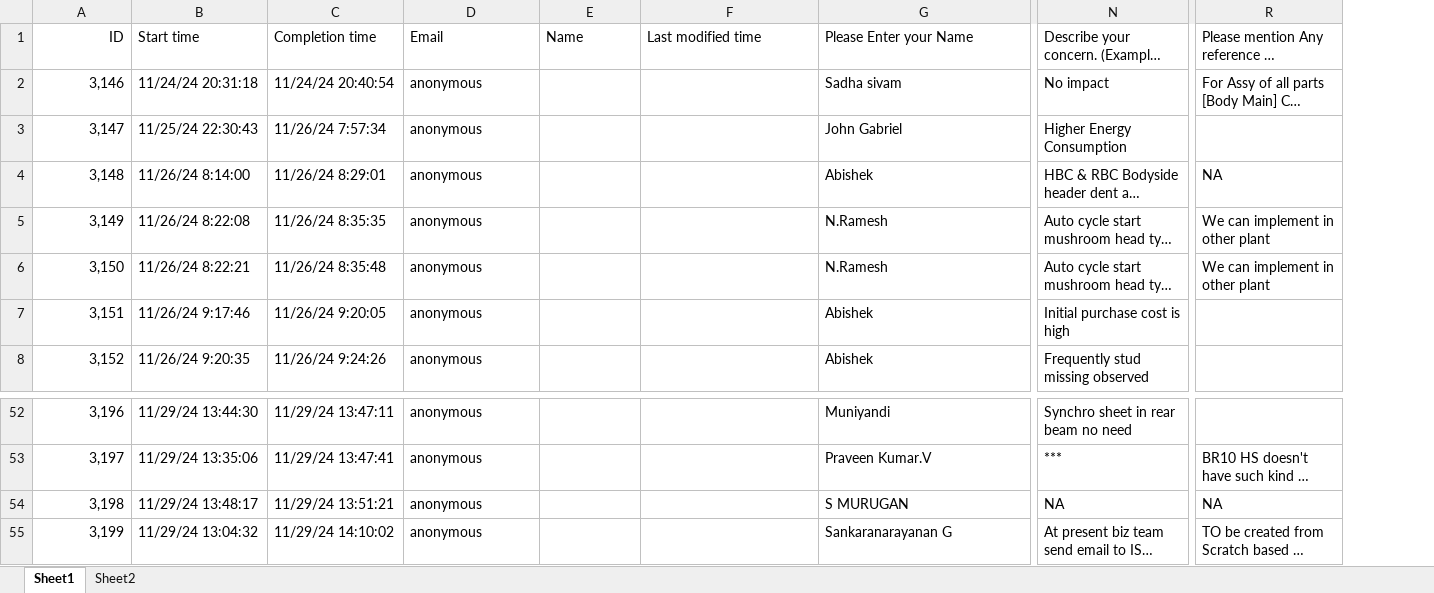
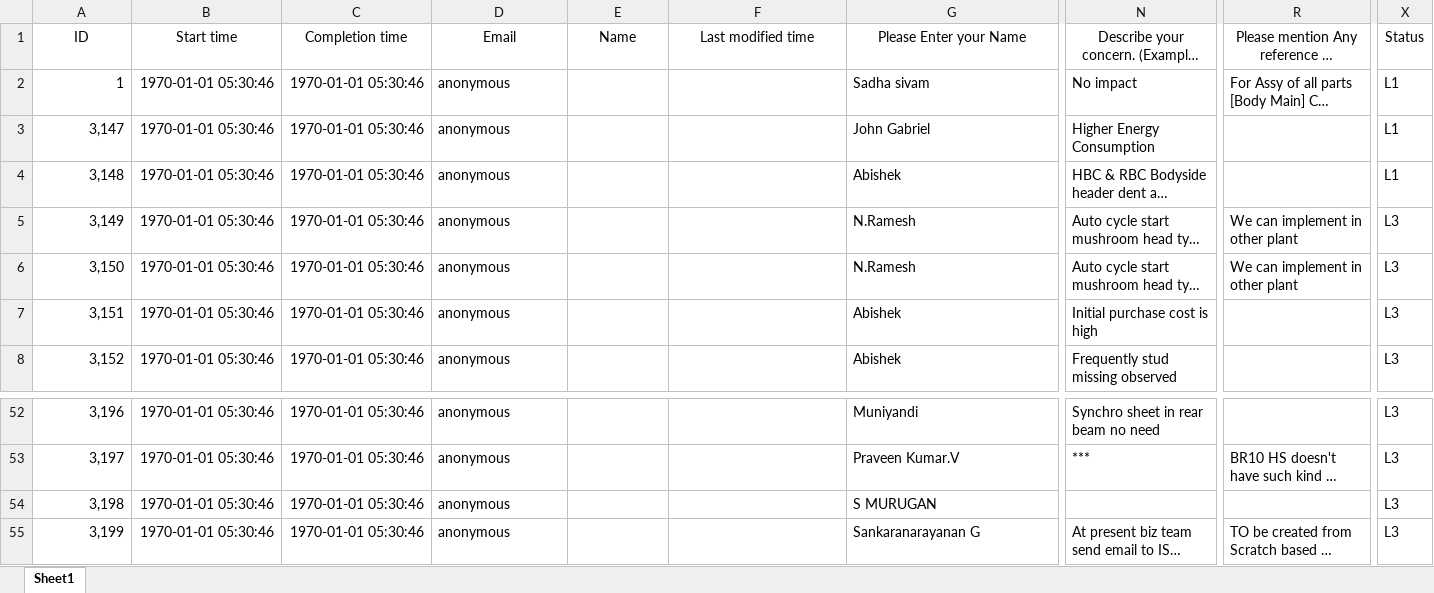
Before and after one commit to kishore-001/Innovation-center-website, an Excel workbook: Data/data.xlsx, sheet Sheet1, drawn as a sheet; only a part is shown, gaps mark what is left out; long unchanged cells end in …; values as stored, in another font and other column widths than the file's, no borders; table styles not drawn; removed rows and columns are numbered as before the commit, all else as after; the diff covers the shown part only; the diff names each change by its address in the sheet, - before the commit and + after, or states it on an @@ line.

```diff
--- a/Data/data.xlsx (sheet Sheet1)
+++ b/Data/data.xlsx (sheet Sheet1)
-sheet tab: Sheet2
-column B, rows 1-8: Start time | 11/24/24 20:31:18 | 11/25/24 22:30:43 | 11/26/24 8:14:00 | 11/26/24 8:22:08 | 11/26/24 8:22:21 | 11/26/24 9:17:46 | 11/26/24 9:20:35; rows 52-55: 11/29/24 13:44:30 | 11/29/24 13:35:06 | 11/29/24 13:48:17 | 11/29/24 13:04:32
-column C, rows 1-8: Completion time | 11/24/24 20:40:54 | 11/26/24 7:57:34 | 11/26/24 8:29:01 | 11/26/24 8:35:35 | 11/26/24 8:35:48 | 11/26/24 9:20:05 | 11/26/24 9:24:26; rows 52-55: 11/29/24 13:47:11 | 11/29/24 13:47:41 | 11/29/24 13:51:21 | 11/29/24 14:10:02
+column B, rows 1-8: Start time | 1970-01-01 05:30:46 | 1970-01-01 05:30:46 | 1970-01-01 05:30:46 | 1970-01-01 05:30:46 | 1970-01-01 05:30:46 | 1970-01-01 05:30:46 | 1970-01-01 05:30:46; rows 52-55: all 1970-01-01 05:30:46
+column C, rows 1-8: Completion time | 1970-01-01 05:30:46 | 1970-01-01 05:30:46 | 1970-01-01 05:30:46 | 1970-01-01 05:30:46 | 1970-01-01 05:30:46 | 1970-01-01 05:30:46 | 1970-01-01 05:30:46; rows 52-55: all 1970-01-01 05:30:46
+column X, rows 1-8: Status | L1 | L1 | L1 | L3 | L3 | L3 | L3; rows 52-55: all L3
-A1 alignment: right
+A1 alignment: center
-D1:R1 alignment: left
+D1:R1 alignment: center
-A2: 3,146
+A2: 1
-R4: NA
+R4: (empty)
-N54: NA
+N54: (empty)
-R54: NA
+R54: (empty)
```
Also changed, not shown: cell formats elsewhere in this sheet, 21 other files.
